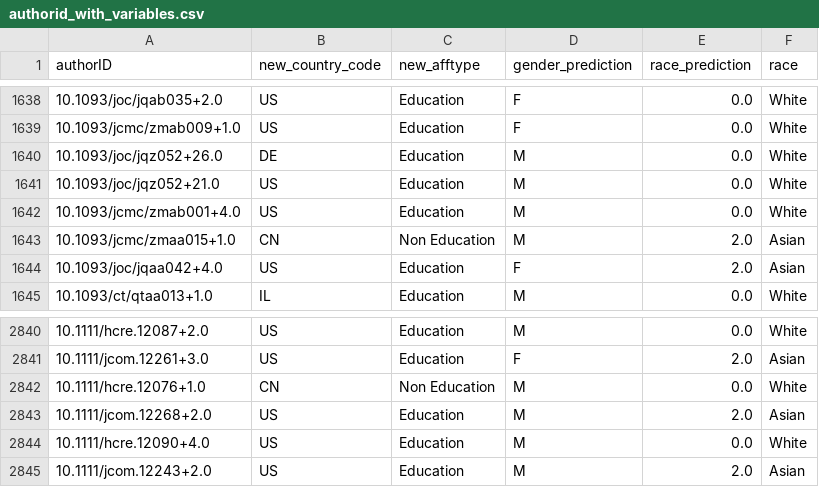
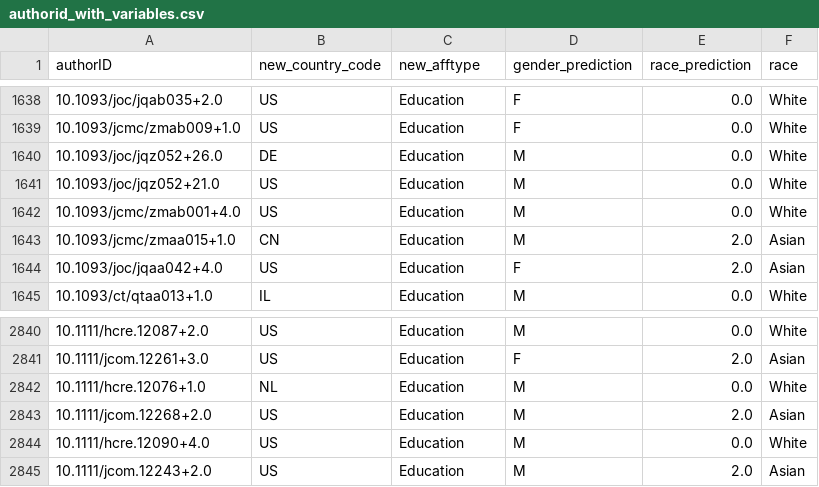
Before and after one commit to hongtaoh/ica_authors, a CSV file: data/processed/authorid_with_variables.csv, drawn as a sheet; only a part is shown, gaps mark what is left out.

```diff
--- a/data/processed/authorid_with_variables.csv
+++ b/data/processed/authorid_with_variables.csv
@@ -1642,3 +1642,3 @@ authorID,new_country_code,new_afftype,gender_prediction,race_prediction,race
 10.1093/jcmc/zmab001+4.0,US,Education,M,0.0,White
-10.1093/jcmc/zmaa015+1.0,CN,Non Education,M,2.0,Asian
+10.1093/jcmc/zmaa015+1.0,CN,Education,M,2.0,Asian
 10.1093/joc/jqaa042+4.0,US,Education,F,2.0,Asian
@@ -2841,3 +2841,3 @@ authorID,new_country_code,new_afftype,gender_prediction,race_prediction,race
 10.1111/jcom.12261+3.0,US,Education,F,2.0,Asian
-10.1111/hcre.12076+1.0,CN,Non Education,M,0.0,White
+10.1111/hcre.12076+1.0,NL,Education,M,0.0,White
 10.1111/jcom.12268+2.0,US,Education,M,2.0,Asian
```
Also changed, not shown: 22 other files.
